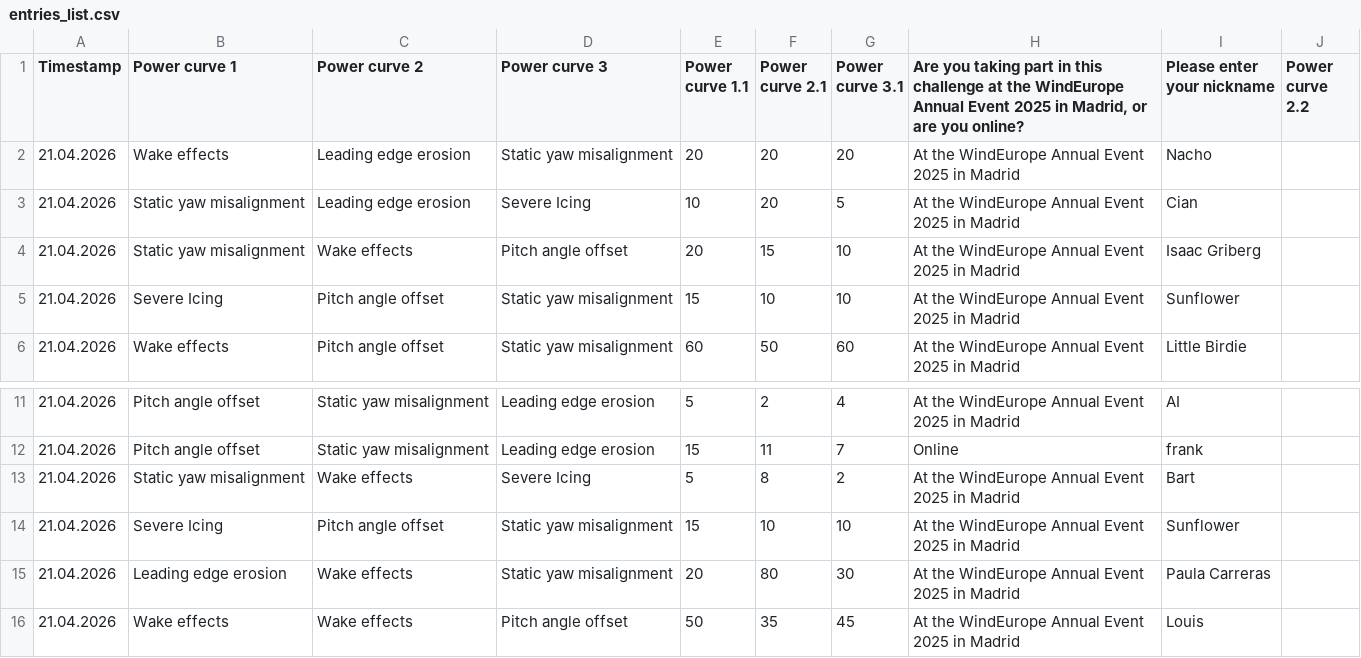
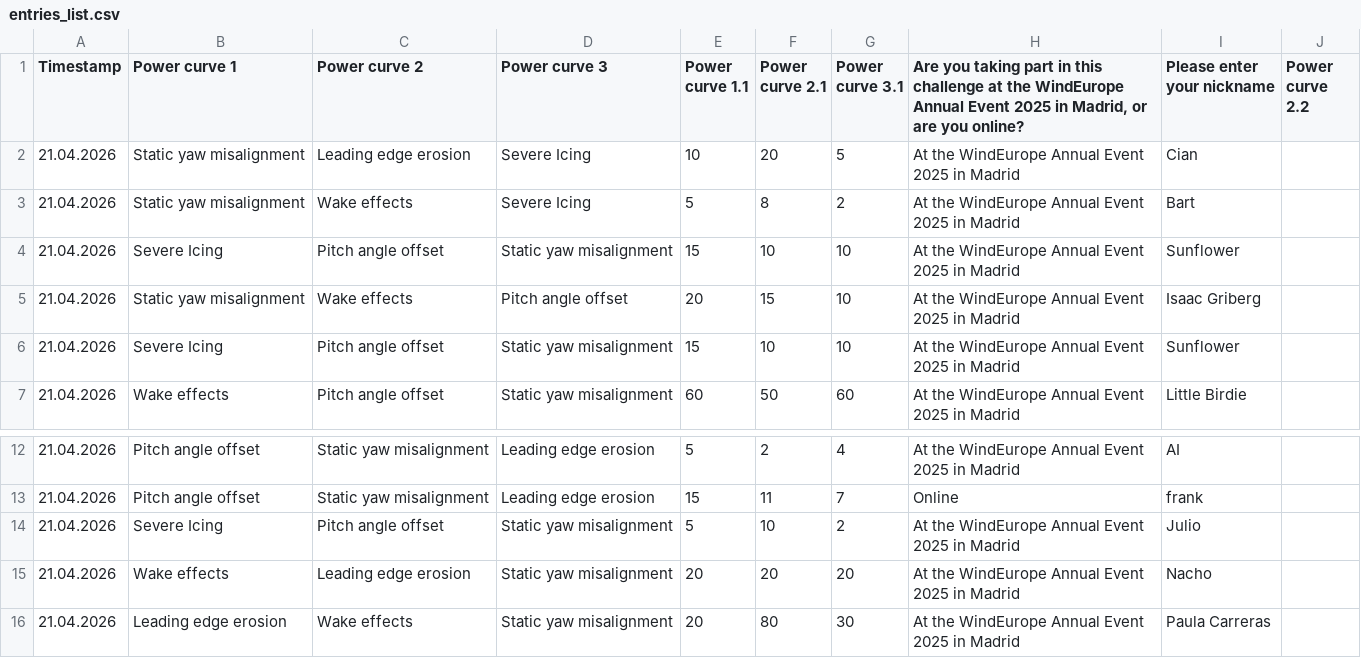
Before and after one commit to WeDoWind/ScoreBoard2, a CSV file: docs/entries_list.csv, drawn as a sheet; only a part is shown, gaps mark what is left out; the shorter side is filled out with more unchanged rows.

Commit message:
Update rankings - 2026-04-21 15:07:37

```diff
--- a/docs/entries_list.csv
+++ b/docs/entries_list.csv
@@ -1,4 +1,5 @@
 Timestamp,Power curve 1,Power curve 2,Power curve 3,Power curve 1.1,Power curve 2.1,Power curve 3.1,"Are you taking part in this challenge at the WindEurope Annual Event 2025 in Madrid, or are you online?",Please enter your nickname,Power curve 2.2
-21.04.2026,Wake effects,Leading edge erosion,Static yaw misalignment,20,20,20,At the WindEurope Annual Event 2025 in Madrid,Nacho,
 21.04.2026,Static yaw misalignment,Leading edge erosion,Severe Icing,10,20,5,At the WindEurope Annual Event 2025 in Madrid,Cian ,
+21.04.2026,Static yaw misalignment,Wake effects,Severe Icing,5,8,2,At the WindEurope Annual Event 2025 in Madrid,Bart,
+21.04.2026,Severe Icing,Pitch angle offset,Static yaw misalignment,15,10,10,At the WindEurope Annual Event 2025 in Madrid,Sunflower,
 21.04.2026,Static yaw misalignment,Wake effects,Pitch angle offset,20,15,10,At the WindEurope Annual Event 2025 in Madrid,Isaac Griberg,
@@ -12,4 +13,4 @@ Timestamp,Power curve 1,Power curve 2,Power curve 3,Power curve 1.1,Power curve
 21.04.2026,Pitch angle offset,Static yaw misalignment,Leading edge erosion,15,11,7,Online,frank,
-21.04.2026,Static yaw misalignment,Wake effects,Severe Icing,5,8,2,At the WindEurope Annual Event 2025 in Madrid,Bart,
-21.04.2026,Severe Icing,Pitch angle offset,Static yaw misalignment,15,10,10,At the WindEurope Annual Event 2025 in Madrid,Sunflower,
+21.04.2026,Severe Icing,Pitch angle offset,Static yaw misalignment,5,10,2,At the WindEurope Annual Event 2025 in Madrid,Julio,
+21.04.2026,Wake effects,Leading edge erosion,Static yaw misalignment,20,20,20,At the WindEurope Annual Event 2025 in Madrid,Nacho,
 21.04.2026,Leading edge erosion,Wake effects,Static yaw misalignment,20,80,30,At the WindEurope Annual Event 2025 in Madrid,Paula Carreras,
```
